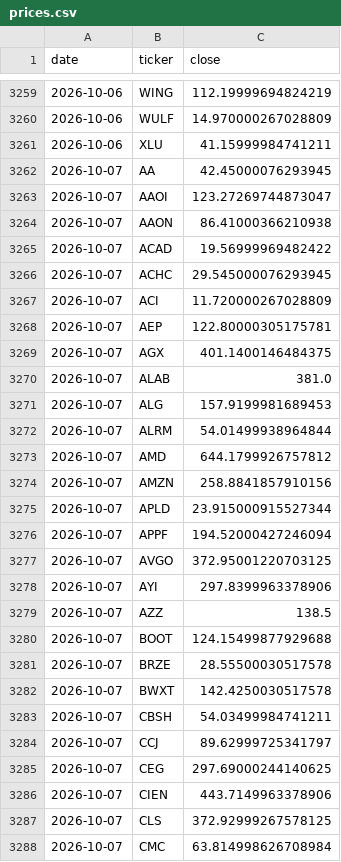
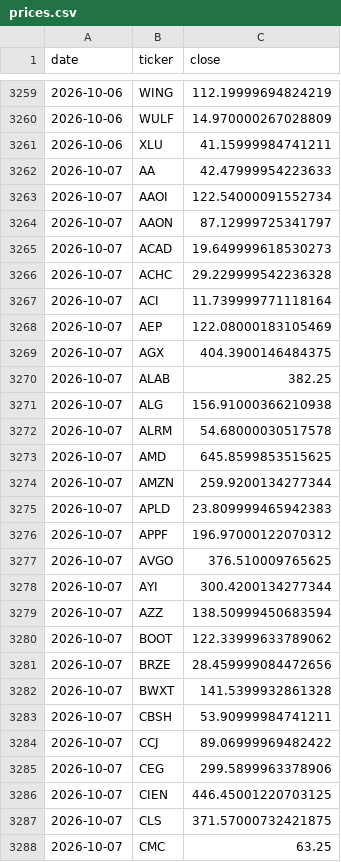
Before and after one commit to cope73/market-scan, a CSV file: data/prices.csv, drawn as a sheet; only a part is shown, gaps mark what is left out; the diff covers the shown part only.

```diff
--- a/data/prices.csv
+++ b/data/prices.csv
@@ -3261,28 +3261,28 @@ date,ticker,close
 2026-10-06,XLU,41.15999984741211
-2026-10-07,AA,42.45000076293945
-2026-10-07,AAOI,123.27269744873047
-2026-10-07,AAON,86.41000366210938
-2026-10-07,ACAD,19.56999969482422
-2026-10-07,ACHC,29.545000076293945
-2026-10-07,ACI,11.720000267028809
-2026-10-07,AEP,122.80000305175781
-2026-10-07,AGX,401.1400146484375
-2026-10-07,ALAB,381.0
-2026-10-07,ALG,157.9199981689453
-2026-10-07,ALRM,54.01499938964844
-2026-10-07,AMD,644.1799926757812
-2026-10-07,AMZN,258.8841857910156
-2026-10-07,APLD,23.915000915527344
-2026-10-07,APPF,194.52000427246094
-2026-10-07,AVGO,372.95001220703125
-2026-10-07,AYI,297.8399963378906
-2026-10-07,AZZ,138.5
-2026-10-07,BOOT,124.15499877929688
-2026-10-07,BRZE,28.55500030517578
-2026-10-07,BWXT,142.4250030517578
-2026-10-07,CBSH,54.03499984741211
-2026-10-07,CCJ,89.62999725341797
-2026-10-07,CEG,297.69000244140625
-2026-10-07,CIEN,443.7149963378906
-2026-10-07,CLS,372.92999267578125
-2026-10-07,CMC,63.814998626708984
+2026-10-07,AA,42.47999954223633
+2026-10-07,AAOI,122.54000091552734
+2026-10-07,AAON,87.12999725341797
+2026-10-07,ACAD,19.649999618530273
+2026-10-07,ACHC,29.229999542236328
+2026-10-07,ACI,11.739999771118164
+2026-10-07,AEP,122.08000183105469
+2026-10-07,AGX,404.3900146484375
+2026-10-07,ALAB,382.25
+2026-10-07,ALG,156.91000366210938
+2026-10-07,ALRM,54.68000030517578
+2026-10-07,AMD,645.8599853515625
+2026-10-07,AMZN,259.9200134277344
+2026-10-07,APLD,23.809999465942383
+2026-10-07,APPF,196.97000122070312
+2026-10-07,AVGO,376.510009765625
+2026-10-07,AYI,300.4200134277344
+2026-10-07,AZZ,138.50999450683594
+2026-10-07,BOOT,122.33999633789062
+2026-10-07,BRZE,28.459999084472656
+2026-10-07,BWXT,141.5399932861328
+2026-10-07,CBSH,53.90999984741211
+2026-10-07,CCJ,89.06999969482422
+2026-10-07,CEG,299.5899963378906
+2026-10-07,CIEN,446.45001220703125
+2026-10-07,CLS,371.57000732421875
+2026-10-07,CMC,63.25
```
Also changed, not shown: 75 edited cells elsewhere in this file, data/intraday.csv, out/verify_latest.csv, 5 other files.
